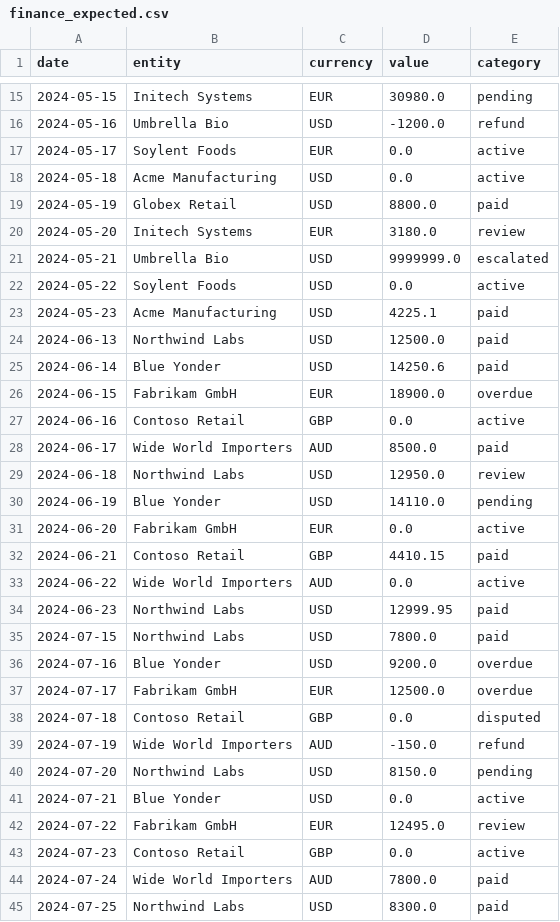
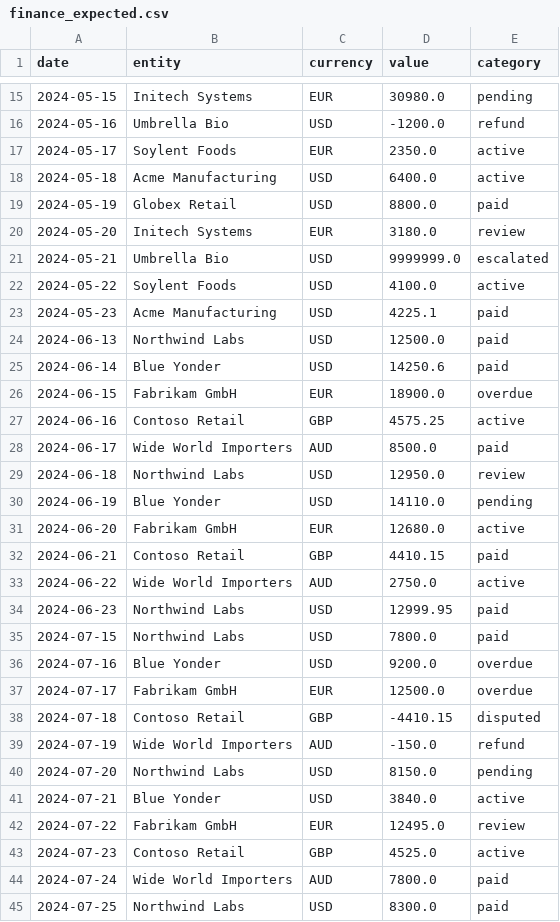
Before and after one commit to nilayparikh/tuts-agentic-ai-examples, a CSV file: self-improving-agent/cleanloop/.gold/finance_expected.csv, drawn as a sheet; only a part is shown, gaps mark what is left out; the diff covers the shown part only.

```diff
--- a/self-improving-agent/cleanloop/.gold/finance_expected.csv
+++ b/self-improving-agent/cleanloop/.gold/finance_expected.csv
@@ -16,4 +16,4 @@ date,entity,currency,value,category
 2024-05-16,Umbrella Bio,USD,-1200.0,refund
-2024-05-17,Soylent Foods,EUR,0.0,active
-2024-05-18,Acme Manufacturing,USD,0.0,active
+2024-05-17,Soylent Foods,EUR,2350.0,active
+2024-05-18,Acme Manufacturing,USD,6400.0,active
 2024-05-19,Globex Retail,USD,8800.0,paid
@@ -21,3 +21,3 @@ date,entity,currency,value,category
 2024-05-21,Umbrella Bio,USD,9999999.0,escalated
-2024-05-22,Soylent Foods,USD,0.0,active
+2024-05-22,Soylent Foods,USD,4100.0,active
 2024-05-23,Acme Manufacturing,USD,4225.1,paid
@@ -26,3 +26,3 @@ date,entity,currency,value,category
 2024-06-15,Fabrikam GmbH,EUR,18900.0,overdue
-2024-06-16,Contoso Retail,GBP,0.0,active
+2024-06-16,Contoso Retail,GBP,4575.25,active
 2024-06-17,Wide World Importers,AUD,8500.0,paid
@@ -30,5 +30,5 @@ date,entity,currency,value,category
 2024-06-19,Blue Yonder,USD,14110.0,pending
-2024-06-20,Fabrikam GmbH,EUR,0.0,active
+2024-06-20,Fabrikam GmbH,EUR,12680.0,active
 2024-06-21,Contoso Retail,GBP,4410.15,paid
-2024-06-22,Wide World Importers,AUD,0.0,active
+2024-06-22,Wide World Importers,AUD,2750.0,active
 2024-06-23,Northwind Labs,USD,12999.95,paid
@@ -37,8 +37,8 @@ date,entity,currency,value,category
 2024-07-17,Fabrikam GmbH,EUR,12500.0,overdue
-2024-07-18,Contoso Retail,GBP,0.0,disputed
+2024-07-18,Contoso Retail,GBP,-4410.15,disputed
 2024-07-19,Wide World Importers,AUD,-150.0,refund
 2024-07-20,Northwind Labs,USD,8150.0,pending
-2024-07-21,Blue Yonder,USD,0.0,active
+2024-07-21,Blue Yonder,USD,3840.0,active
 2024-07-22,Fabrikam GmbH,EUR,12495.0,review
-2024-07-23,Contoso Retail,GBP,0.0,active
+2024-07-23,Contoso Retail,GBP,4525.0,active
 2024-07-24,Wide World Importers,AUD,7800.0,paid
```
Also changed, not shown: 2 edited cells elsewhere in this file, self-improving-agent/cleanloop/.input/finance_invoices.csv, self-improving-agent/cleanloop/.input/finance_invoices_collections.csv, 6 other files.
